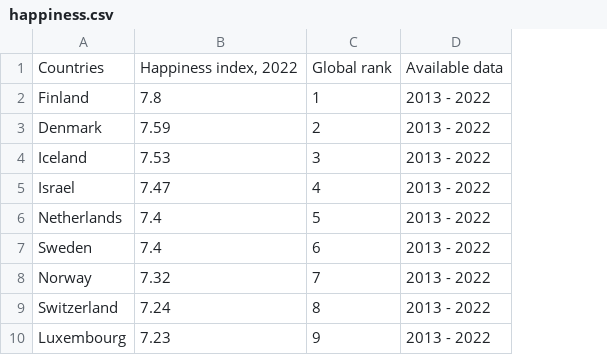
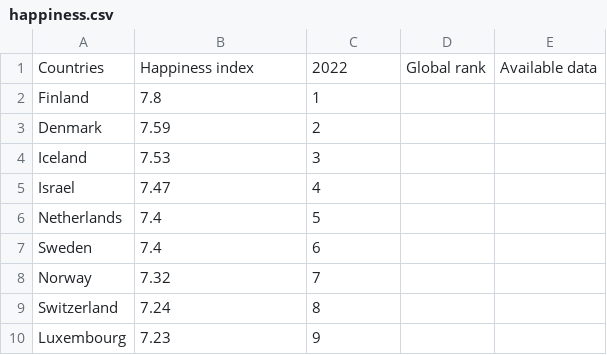
Before and after one commit to avash-poudel/CEN3031Project, a CSV file: happiness.csv, drawn as a sheet; only a part is shown; removed rows and columns are numbered as before the commit, all else as after; the diff names each change by its address in the sheet, - before the commit and + after, or states it on an @@ line.

```diff
--- a/happiness.csv
+++ b/happiness.csv
-column D, rows 1-10: Available data | 2013 - 2022 | 2013 - 2022 | 2013 - 2022 | 2013 - 2022 | 2013 - 2022 | 2013 - 2022 | 2013 - 2022 | 2013 - 2022 | 2013 - 2022
+column D, row 1: Global rank
+column E, row 1: Available data
-B1: Happiness index, 2022
+B1: Happiness index
-C1: Global rank
+C1: 2022
```
Also changed, not shown: 6 other files.
